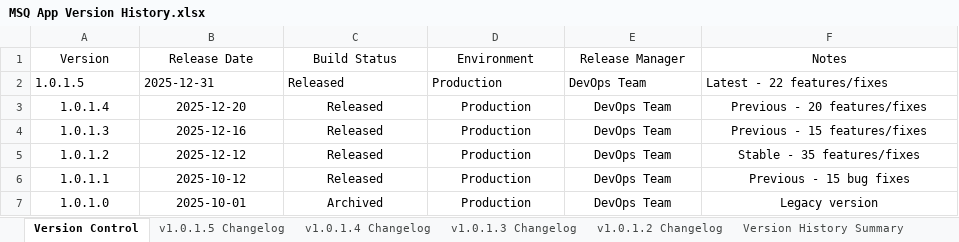
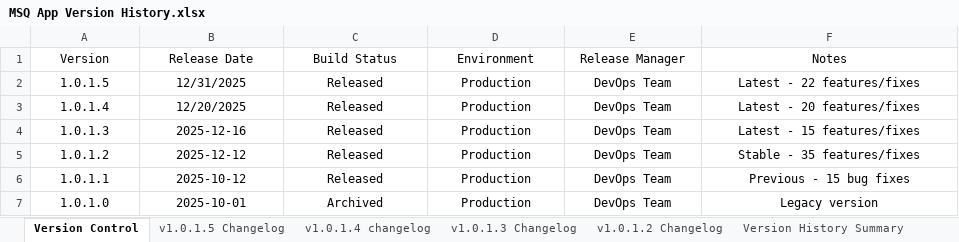
Before and after one commit to redlitmus-in/MeterSquare, an Excel workbook: MSQ App Version History.xlsx, sheet Version Control, drawn as a sheet; values as stored, in another font and other column widths than the file's, no borders; the diff names each change by its address in the sheet, - before the commit and + after, or states it on an @@ line.

```diff
--- a/MSQ App Version History.xlsx (sheet Version Control)
+++ b/MSQ App Version History.xlsx (sheet Version Control)
-sheet tab: v1.0.1.4 Changelog
+sheet tab: v1.0.1.4 changelog
-A2:F2 alignment: left
+A2:F2 alignment: center
-B2 (Release Date): 2025-12-31
+B2 (Release Date): 12/31/2025
-B3 (Release Date): 2025-12-20
+B3 (Release Date): 12/20/2025
-F3 (Notes): Previous - 20 features/fixes
+F3 (Notes): Latest - 20 features/fixes
-F4 (Notes): Previous - 15 features/fixes
+F4 (Notes): Latest - 15 features/fixes
```
Also changed, not shown: sheet v1.0.1.5 Changelog, sheet v1.0.1.2 Changelog, sheet v1.0.1.4 changelog, sheet v1.0.1.3 Changelog, sheet Deployment Notes, sheet Version History Summary, 21 other files.
